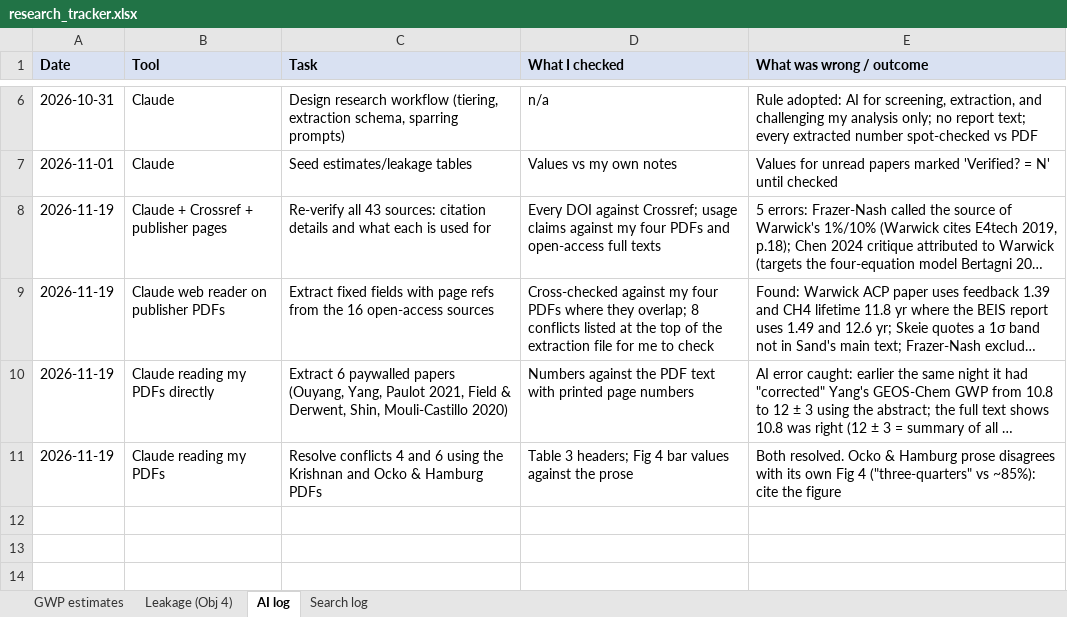
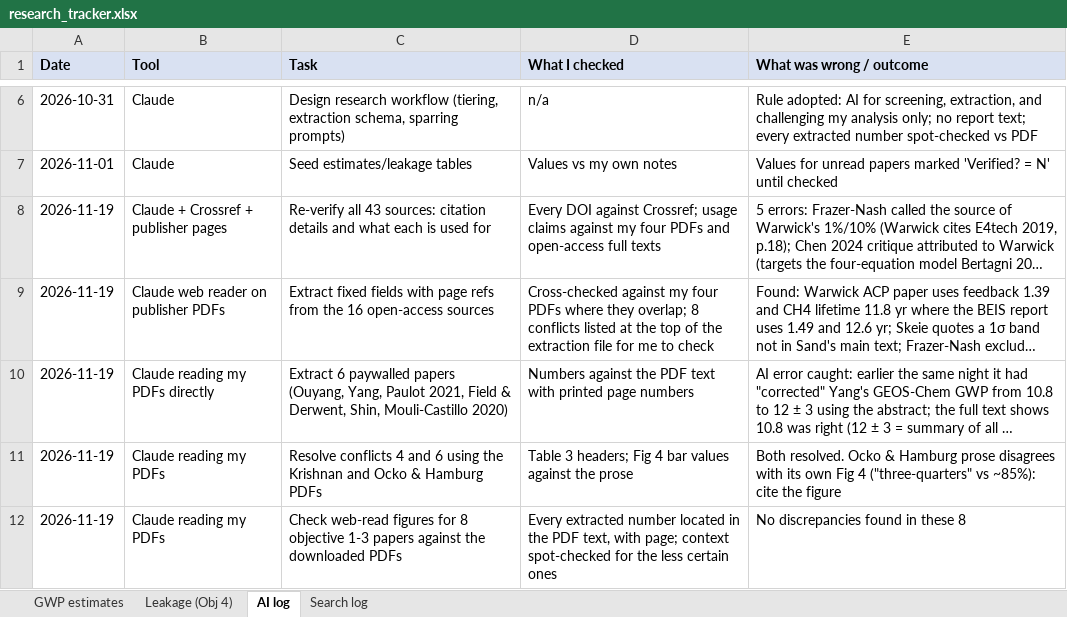
Before and after one commit to arnavpopley/LRP, an Excel workbook: tracker/research_tracker.xlsx, sheet AI log, drawn as a sheet; only a part is shown, gaps mark what is left out; long unchanged cells end in …; values as stored, in another font and other column widths than the file's, no borders; the diff names each change by its address in the sheet, - before the commit and + after, or states it on an @@ line.

```diff
--- a/tracker/research_tracker.xlsx (sheet AI log)
+++ b/tracker/research_tracker.xlsx (sheet AI log)
+row 12: 2026-11-19 | Claude reading my PDFs | Check web-read figures for 8 objective 1-3 papers against the downloaded PDFs | Every extracted number located in the PDF text, with page; context spot-checked for the less certain ones | No discrepancies found in these 8
```
Also changed, not shown: sheet GWP estimates, sheet Leakage (Obj 4), 10 other files.
